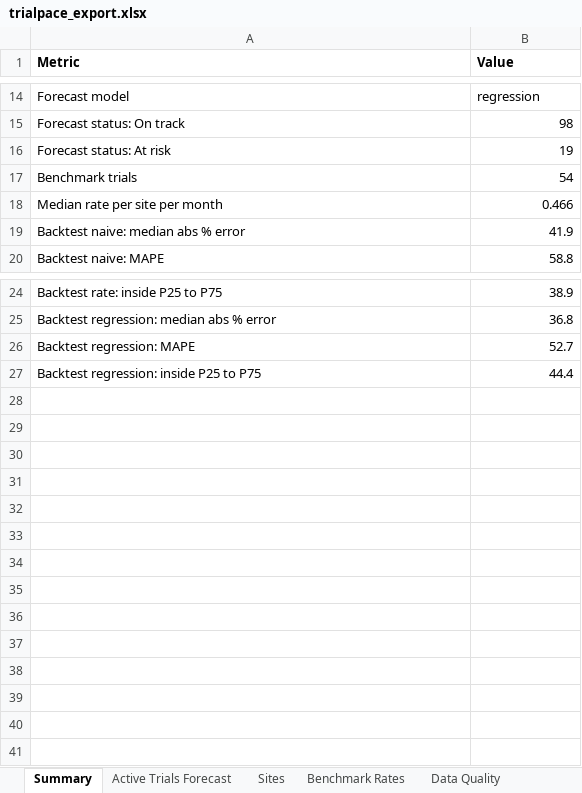
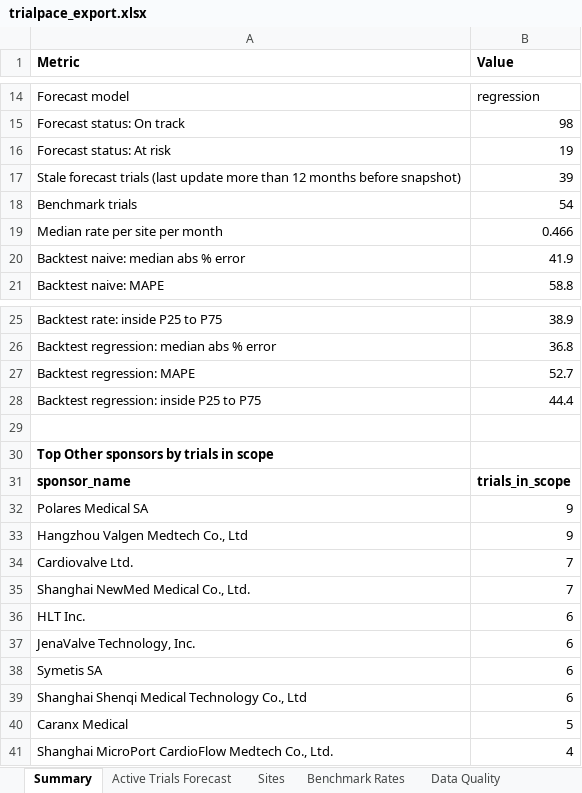
Before and after one commit to hasnainsizar/TrialPace, an Excel workbook: data/excel/trialpace_export.xlsx, sheet Summary, drawn as a sheet; only a part is shown, gaps mark what is left out; values as stored, in another font and other column widths than the file's, no borders; the diff names each change by its address in the sheet, - before the commit and + after, or states it on an @@ line.

```diff
--- a/data/excel/trialpace_export.xlsx (sheet Summary)
+++ b/data/excel/trialpace_export.xlsx (sheet Summary)
+row 17: Stale forecast trials (last update more than 12 months before snapshot) | 39
+row 29: (empty)
+row 30: Top Other sponsors by trials in scope
+row 31: sponsor_name | trials_in_scope
+row 32: Polares Medical SA | 9
+row 33: Hangzhou Valgen Medtech Co., Ltd | 9
+row 34: Cardiovalve Ltd. | 7
+row 35: Shanghai NewMed Medical Co., Ltd. | 7
+row 36: HLT Inc. | 6
+row 37: JenaValve Technology, Inc. | 6
+row 38: Symetis SA | 6
+row 39: Shanghai Shenqi Medical Technology Co., Ltd | 6
+row 40: Caranx Medical | 5
+row 41: Shanghai MicroPort CardioFlow Medtech Co., Ltd. | 4
```
Also changed, not shown: sheet Benchmark Rates, sheet Active Trials Forecast, sheet Sites, sheet Method Notes, 20 other files.
